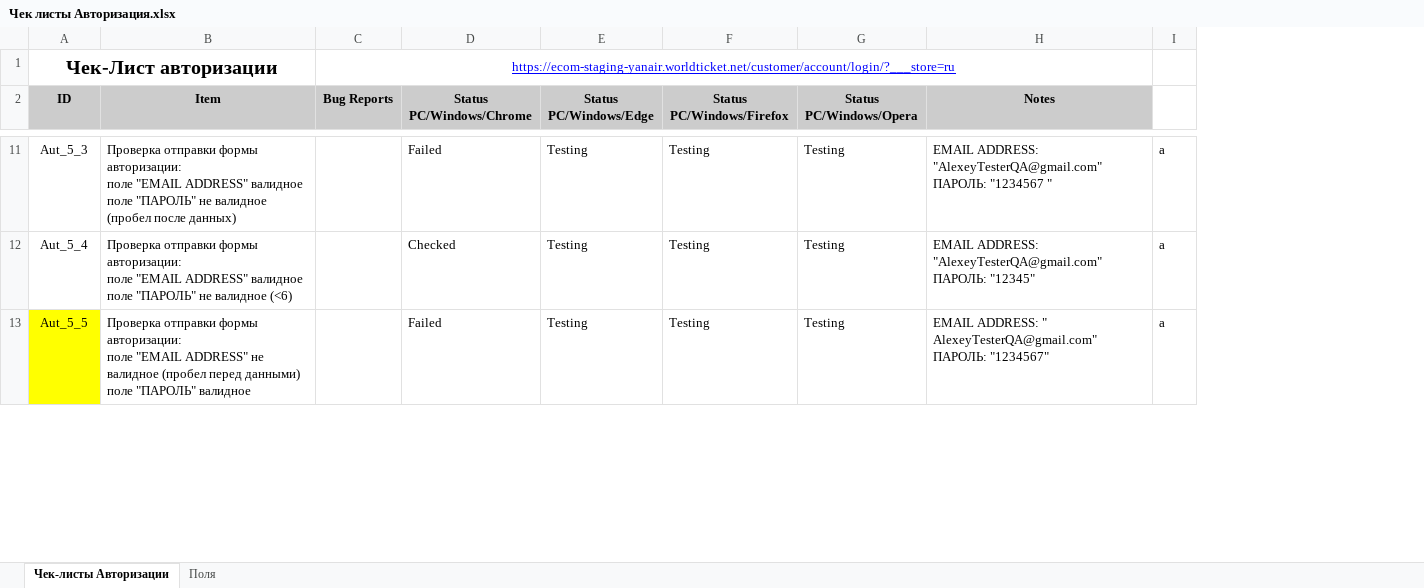
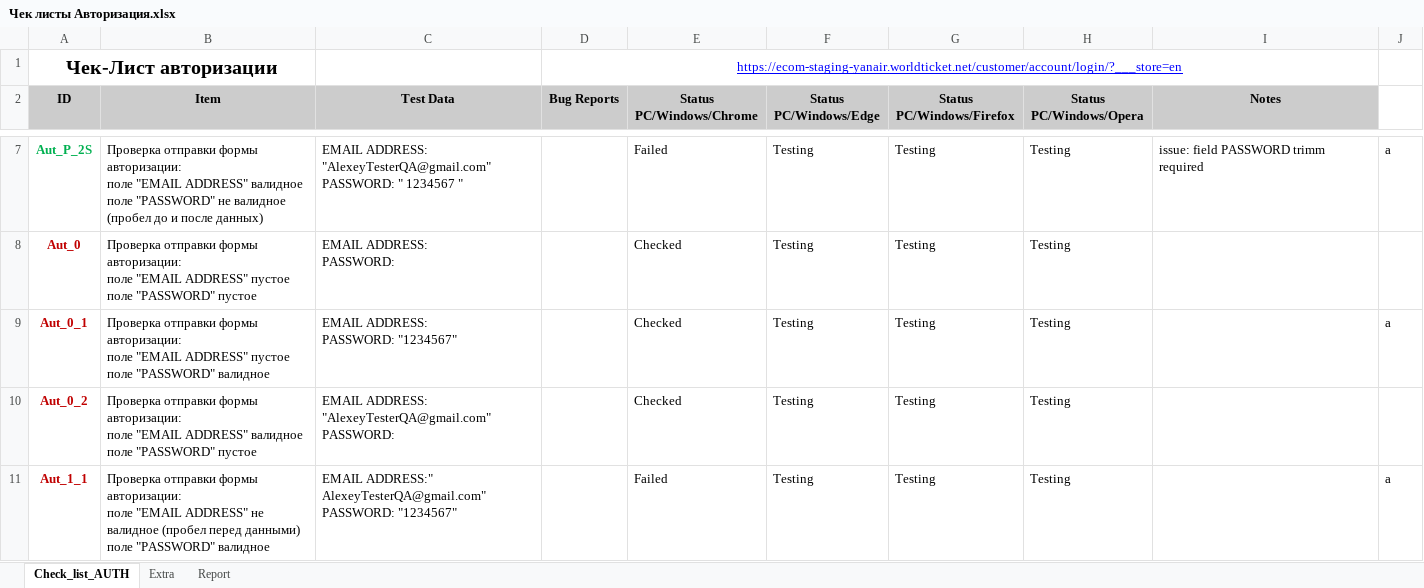
Before and after one commit to ambu550/Booking_Project, an Excel workbook: _1/Чек листы Авторизация.xlsx, sheet Check_list_AUTH, drawn as a sheet; only a part is shown, gaps mark what is left out; values as stored, in another font and other column widths than the file's, no borders; conditional formats not drawn; addresses are those after the commit; ↵ is a line break in a cell; the diff covers the shown part only; the diff names each change by its address in the sheet, - before the commit and + after, or states it on an @@ line.

Commit message:
test

```diff
--- a/_1/Чек листы Авторизация.xlsx (sheet Check_list_AUTH)
+++ b/_1/Чек листы Авторизация.xlsx (sheet Check_list_AUTH)
-sheet tab: Чек-листы Авторизации
+sheet tab: Check_list_AUTH
-sheet tab: Поля
+sheet tab: Report
+sheet tab: Extra
+column C (Test Data), row 7: EMAIL ADDRESS: "AlexeyTesterQA@gmail.com" ↵ PASSWORD: " 1234567 "; row 9: EMAIL ADDRESS: ↵ PASSWORD: "1234567"; row 11: EMAIL ADDRESS:" AlexeyTesterQA@gmail.com" ↵ PASSWORD: "1234567"
-D1 (Bug Reports): https://ecom-staging-yanair.worldticket.net/customer/account/login/?___store=ru
+D1 (Bug Reports): https://ecom-staging-yanair.worldticket.net/customer/account/login/?___store=en
@@ A7 bold: off → on, text colour: black → #00B050 @@
-A7 (ID): Aut_5_3
+A7 (ID): Aut_P_2S
-B7 (Item): …валидное ↵ поле "ПАРОЛЬ" не валидное (пробел после данных)
+B7 (Item): …валидное ↵ поле "PASSWORD" не валидное (пробел до и после данных)
-I7 (Notes): EMAIL ADDRESS: "AlexeyTesterQA@gmail.com" ↵ ПАРОЛЬ: "1234567 "
+I7 (Notes): issue: field PASSWORD trimm required
+row 8: Aut_0 | Проверка отправки формы авторизации: ↵ поле "EMAIL ADDRESS" пустое ↵ поле "PASSWORD" пустое | EMAIL ADDRESS: ↵ PASSWORD: |  | Checked | Testing | Testing | Testing
-A9 (ID): Aut_5_4
+A9 (ID): Aut_0_1
@@ A9 bold: off → on, text colour: black → #C00000 @@
-B9 (Item): …"EMAIL ADDRESS" валидное ↵ поле "ПАРОЛЬ" не валидное (<6)
+B9 (Item): …"EMAIL ADDRESS" пустое ↵ поле "PASSWORD" валидное
-I9 (Notes): EMAIL ADDRESS: "AlexeyTesterQA@gmail.com" ↵ ПАРОЛЬ: "12345"
+I9 (Notes): (empty)
+row 10: Aut_0_2 | Проверка отправки формы авторизации: ↵ поле "EMAIL ADDRESS" валидное ↵ поле "PASSWORD" пустое | EMAIL ADDRESS: "AlexeyTesterQA@gmail.com" ↵ PASSWORD: |  | Checked | Testing | Testing | Testing
-A11 (ID): Aut_5_5
+A11 (ID): Aut_1_1
@@ A11 bold: off → on, text colour: black → #C00000, fill: #FFFF00 → none @@
-B11 (Item): …данными) ↵ поле "ПАРОЛЬ" валидное
+B11 (Item): …данными) ↵ поле "PASSWORD" валидное
-I11 (Notes): EMAIL ADDRESS: " AlexeyTesterQA@gmail.com" ↵ ПАРОЛЬ: "1234567"
+I11 (Notes): (empty)
```
Also changed, not shown: 4 removed rows, 28 edited cells and cell formats elsewhere in this sheet, sheet Report, charts or pictures, Fields.xlsx, _2/Чек-Лист Заказ билетов.xlsx, 14 other files.
